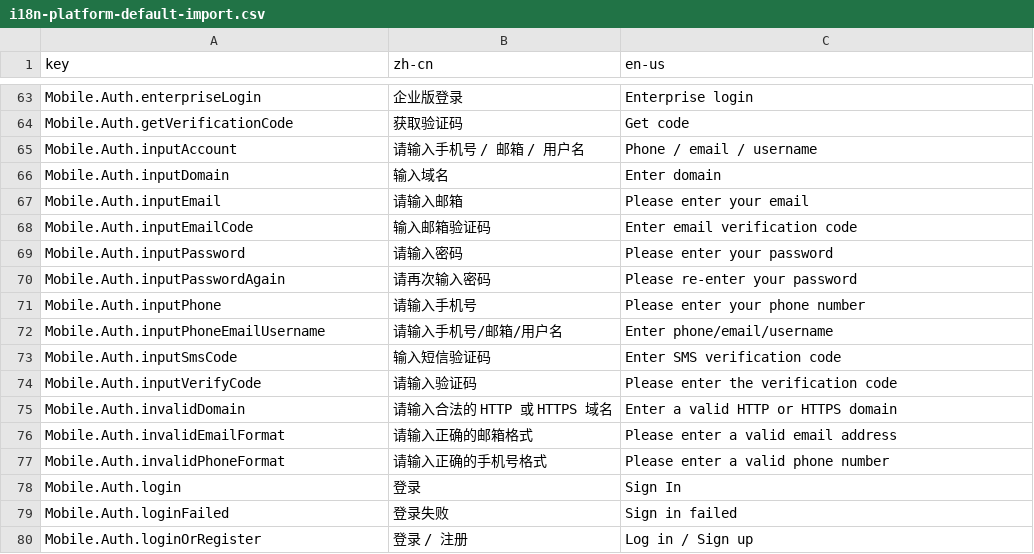
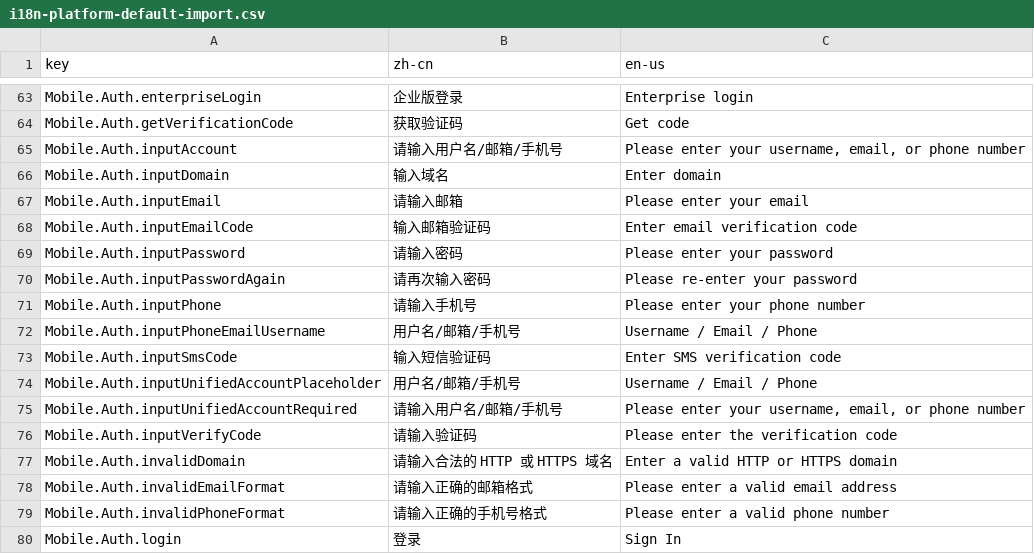
Before and after one commit to nuwax-ai/nuwax-mobile, a CSV file: docs/i18n-platform-default-import.csv, drawn as a sheet; only a part is shown, gaps mark what is left out; the shorter side is filled out with more unchanged rows.

Commit message:
feat(login): accept unified password account on mobile

```diff
--- a/docs/i18n-platform-default-import.csv
+++ b/docs/i18n-platform-default-import.csv
@@ -64,3 +64,3 @@ key,zh-cn,en-us
 "Mobile.Auth.getVerificationCode","获取验证码","Get code"
-"Mobile.Auth.inputAccount","请输入手机号 / 邮箱 / 用户名","Phone / email / username"
+"Mobile.Auth.inputAccount","请输入用户名/邮箱/手机号","Please enter your username, email, or phone number"
 "Mobile.Auth.inputDomain","输入域名","Enter domain"
@@ -71,4 +71,6 @@ key,zh-cn,en-us
 "Mobile.Auth.inputPhone","请输入手机号","Please enter your phone number"
-"Mobile.Auth.inputPhoneEmailUsername","请输入手机号/邮箱/用户名","Enter phone/email/username"
+"Mobile.Auth.inputPhoneEmailUsername","用户名/邮箱/手机号","Username / Email / Phone"
 "Mobile.Auth.inputSmsCode","输入短信验证码","Enter SMS verification code"
+"Mobile.Auth.inputUnifiedAccountPlaceholder","用户名/邮箱/手机号","Username / Email / Phone"
+"Mobile.Auth.inputUnifiedAccountRequired","请输入用户名/邮箱/手机号","Please enter your username, email, or phone number"
 "Mobile.Auth.inputVerifyCode","请输入验证码","Please enter the verification code"
```
Also changed, not shown: 8 other files.
